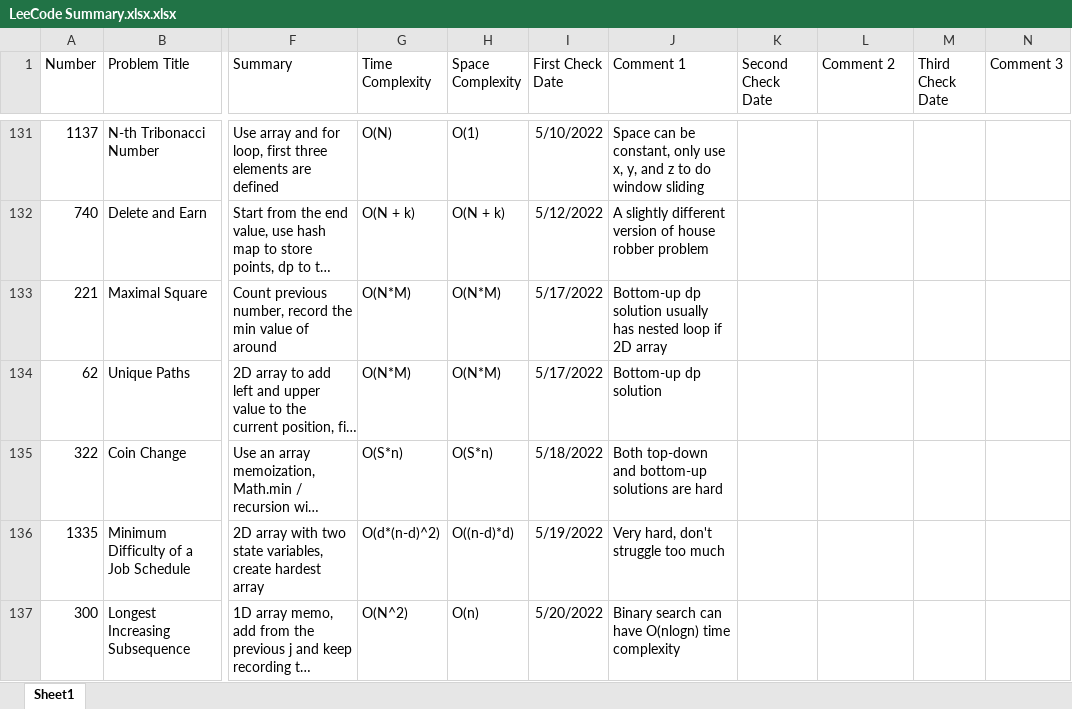
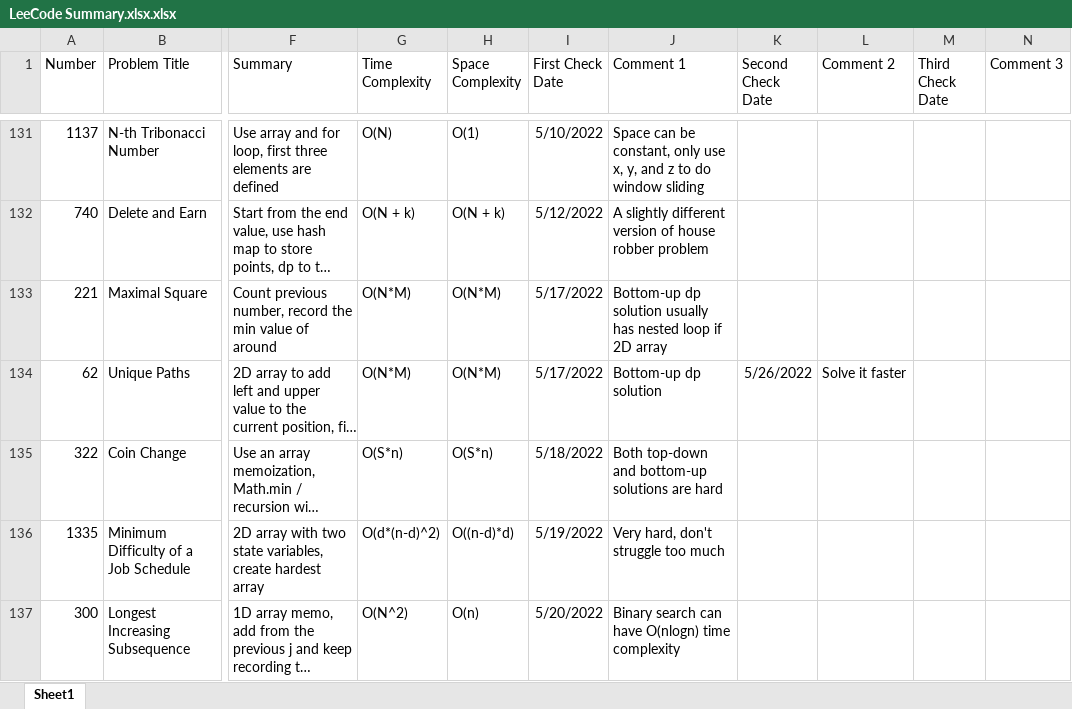
Before and after one commit to hhhwenjun/leetcode-note-java, an Excel workbook: LeeCode Summary.xlsx.xlsx, sheet Sheet1, drawn as a sheet; only a part is shown, gaps mark what is left out; long unchanged cells end in …; values as stored, in another font and other column widths than the file's, no borders; the diff covers the shown part only; the diff names each change by its address in the sheet, - before the commit and + after, or states it on an @@ line.

```diff
--- a/LeeCode Summary.xlsx.xlsx (sheet Sheet1)
+++ b/LeeCode Summary.xlsx.xlsx (sheet Sheet1)
-K134 (Second Check Date): (empty)
+K134 (Second Check Date): 5/26/2022
-L134 (Comment 2): (empty)
+L134 (Comment 2): Solve it faster
```
Also changed, not shown: 3 added rows and 2 edited cells elsewhere in this sheet, 3 other files.
